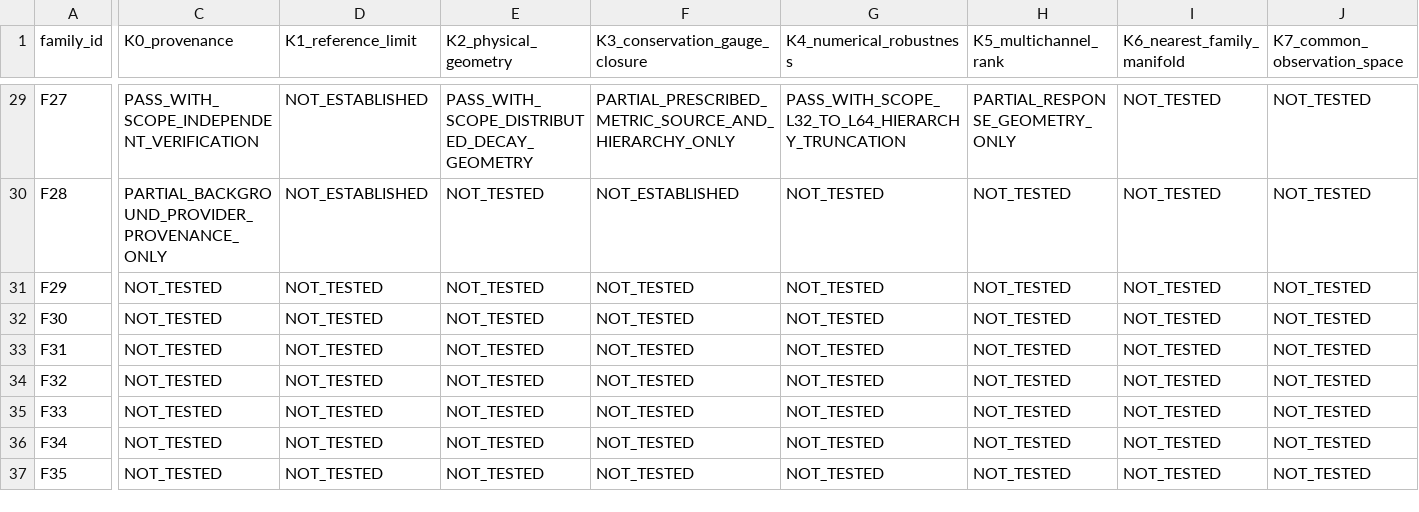
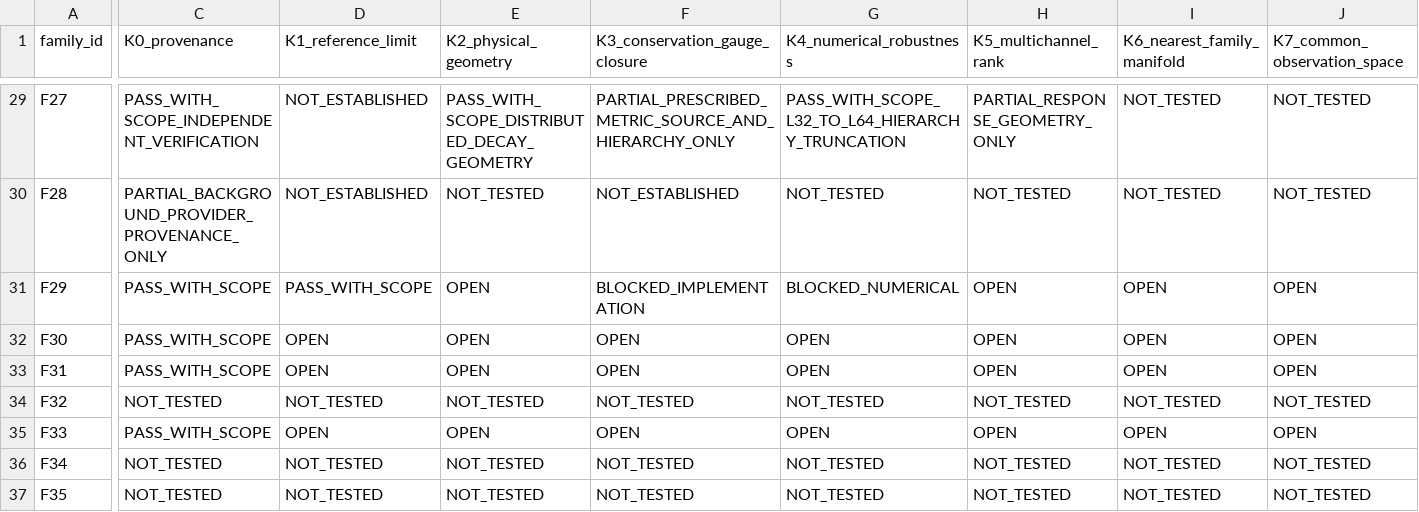
Before and after one commit to pppuu7-cmd/Known-Models-Dark-Sector-Benchmark, a CSV file: matrices/mandatory_properties_matrix.csv, drawn as a sheet; only a part is shown, gaps mark what is left out; the diff covers the shown part only; the diff names each change by its address in the sheet, - before the commit and + after, or states it on an @@ line.

```diff
--- a/matrices/mandatory_properties_matrix.csv
+++ b/matrices/mandatory_properties_matrix.csv
-C31:C33 (K0_provenance): NOT_TESTED
+C31:C33 (K0_provenance): PASS_WITH_SCOPE
-D31 (K1_reference_limit): NOT_TESTED
+D31 (K1_reference_limit): PASS_WITH_SCOPE
-E31:E33 (K2_physical_geometry): NOT_TESTED
+E31:E33 (K2_physical_geometry): OPEN
-F31 (K3_conservation_gauge_closure): NOT_TESTED
+F31 (K3_conservation_gauge_closure): BLOCKED_IMPLEMENTATION
-G31 (K4_numerical_robustness): NOT_TESTED
+G31 (K4_numerical_robustness): BLOCKED_NUMERICAL
-H31:H33 (K5_multichannel_rank): NOT_TESTED
+H31:H33 (K5_multichannel_rank): OPEN
-I31:I33 (K6_nearest_family_manifold): NOT_TESTED
+I31:I33 (K6_nearest_family_manifold): OPEN
-J31:J33 (K7_common_observation_space): NOT_TESTED
+J31:J33 (K7_common_observation_space): OPEN
-D32:D33 (K1_reference_limit): NOT_TESTED
+D32:D33 (K1_reference_limit): OPEN
-F32:F33 (K3_conservation_gauge_closure): NOT_TESTED
+F32:F33 (K3_conservation_gauge_closure): OPEN
-G32:G33 (K4_numerical_robustness): NOT_TESTED
+G32:G33 (K4_numerical_robustness): OPEN
-C35 (K0_provenance): NOT_TESTED
+C35 (K0_provenance): PASS_WITH_SCOPE
-D35 (K1_reference_limit): NOT_TESTED
+D35 (K1_reference_limit): OPEN
-E35 (K2_physical_geometry): NOT_TESTED
+E35 (K2_physical_geometry): OPEN
-F35 (K3_conservation_gauge_closure): NOT_TESTED
+F35 (K3_conservation_gauge_closure): OPEN
-G35 (K4_numerical_robustness): NOT_TESTED
+G35 (K4_numerical_robustness): OPEN
-H35 (K5_multichannel_rank): NOT_TESTED
+H35 (K5_multichannel_rank): OPEN
-I35 (K6_nearest_family_manifold): NOT_TESTED
+I35 (K6_nearest_family_manifold): OPEN
-J35 (K7_common_observation_space): NOT_TESTED
+J35 (K7_common_observation_space): OPEN
```
Also changed, not shown: 28 edited cells elsewhere in this file.
